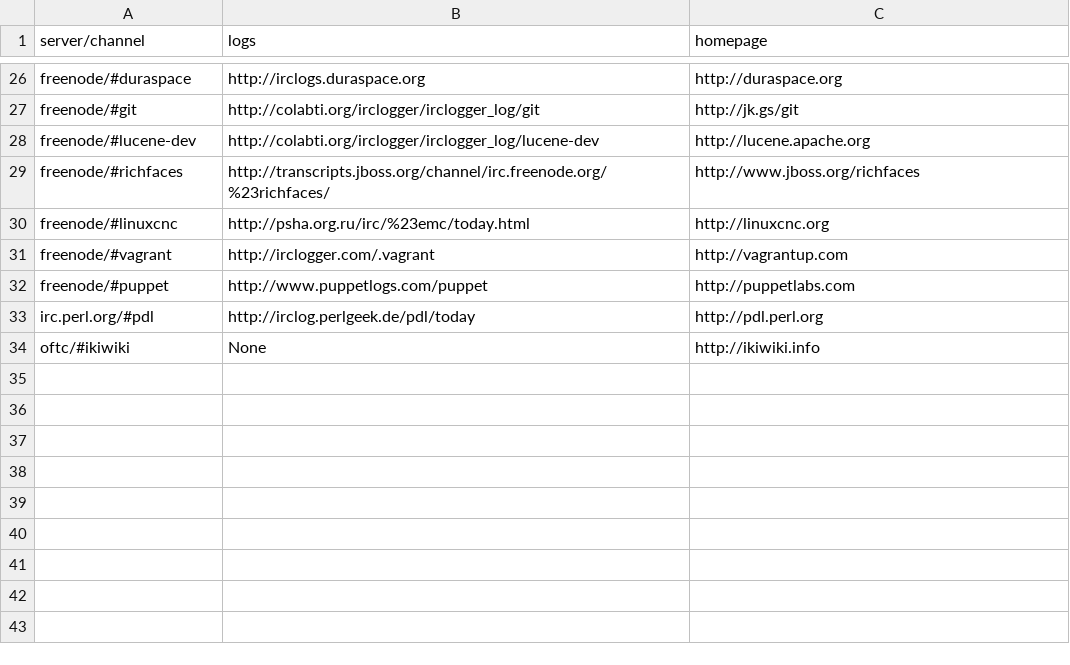
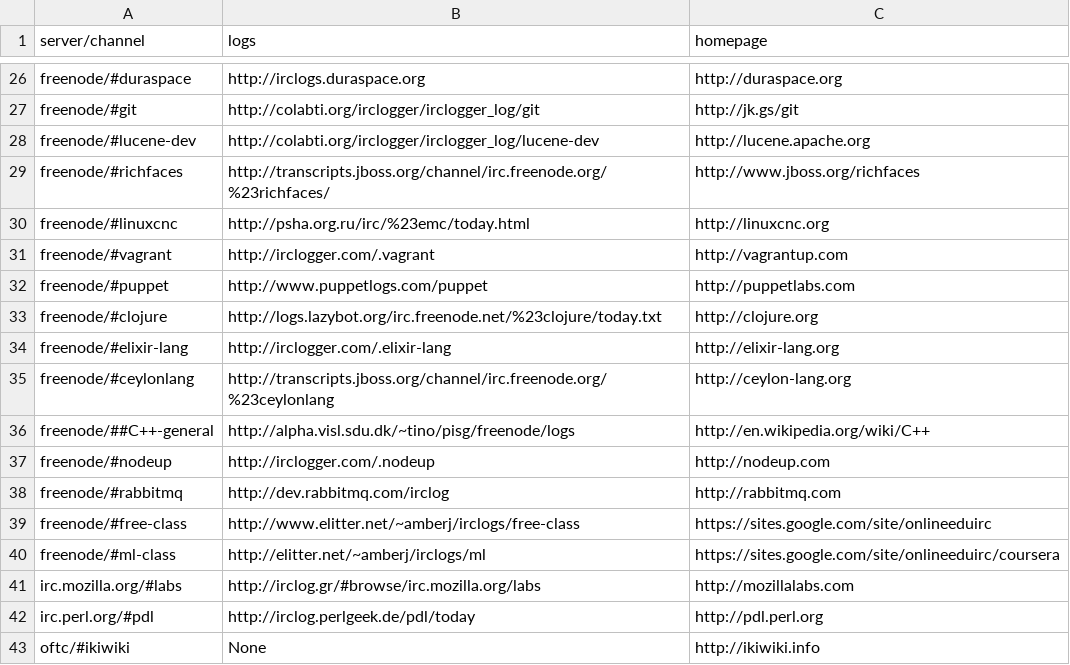
Before and after one commit to pdurbin/wiki, a TSV file: haunts/haunts.tsv, drawn as a sheet; only a part is shown, gaps mark what is left out; the diff names each change by its address in the sheet, - before the commit and + after, or states it on an @@ line.

Commit message:
more haunts

```diff
--- a/haunts/haunts.tsv
+++ b/haunts/haunts.tsv
+row 33: freenode/#clojure | http://logs.lazybot.org/irc.freenode.net/%23clojure/today.txt | http://clojure.org
+row 34: freenode/#elixir-lang | http://irclogger.com/.elixir-lang | http://elixir-lang.org
+row 35: freenode/#ceylonlang | http://transcripts.jboss.org/channel/irc.freenode.org/%23ceylonlang | http://ceylon-lang.org
+row 36: freenode/##C++-general | http://alpha.visl.sdu.dk/~tino/pisg/freenode/logs | http://en.wikipedia.org/wiki/C++
+row 37: freenode/#nodeup | http://irclogger.com/.nodeup | http://nodeup.com
+row 38: freenode/#rabbitmq | http://dev.rabbitmq.com/irclog | http://rabbitmq.com
+row 39: freenode/#free-class | http://www.elitter.net/~amberj/irclogs/free-class | https://sites.google.com/site/onlineeduirc
+row 40: freenode/#ml-class | http://elitter.net/~amberj/irclogs/ml | https://sites.google.com/site/onlineeduirc/coursera
+row 41: irc.mozilla.org/#labs | http://irclog.gr/#browse/irc.mozilla.org/labs | http://mozillalabs.com
```
